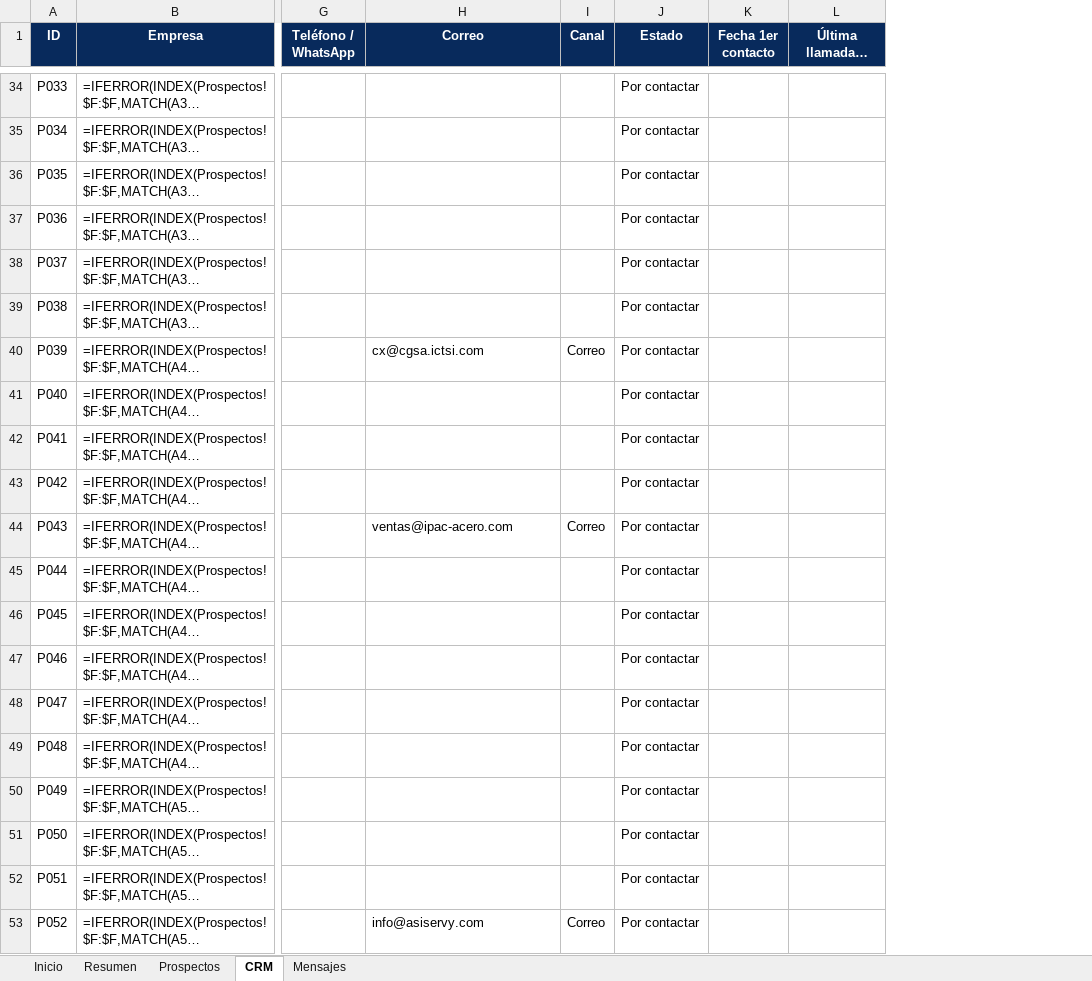
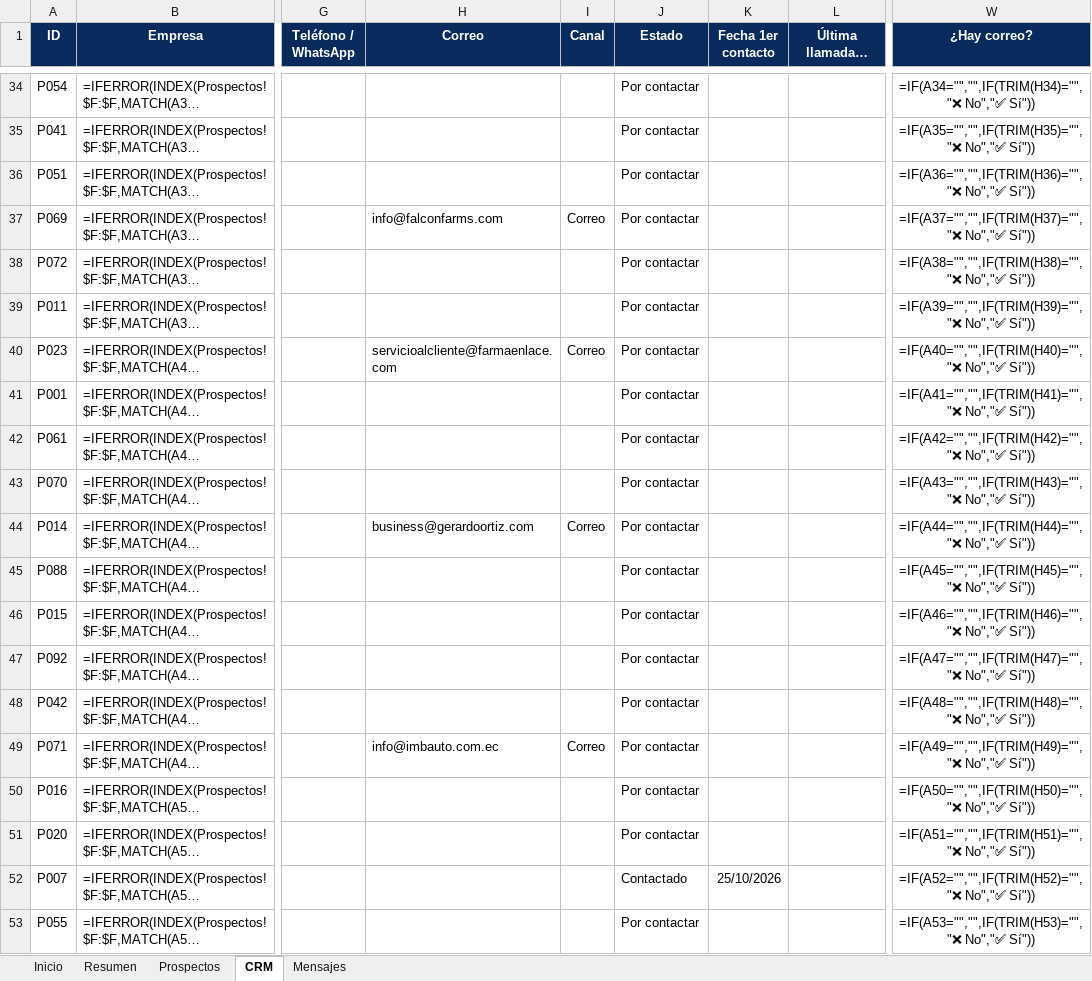
Before and after one commit to anthonymoreira124-bit/Configurador-Racksa, an Excel workbook: ventas/RACKSA_Prospectos_CRM_Nacional.xlsx, sheet CRM, drawn as a sheet; only a part is shown, gaps mark what is left out; long unchanged cells end in …; values as stored, in another font and other column widths than the file's, no borders; formulas without a stored value are shown as written; conditional formats not drawn; the diff covers the shown part only; the diff names each change by its address in the sheet, - before the commit and + after, or states it on an @@ line.

```diff
--- a/ventas/RACKSA_Prospectos_CRM_Nacional.xlsx (sheet CRM)
+++ b/ventas/RACKSA_Prospectos_CRM_Nacional.xlsx (sheet CRM)
+column W (¿Hay correo?), rows 34-53: =IF(A34="","",IF(TRIM(H34)="","❌ No","✅ Sí")) | =IF(A35="","",IF(TRIM(H35)="","❌ No","✅ Sí")) | =IF(A36="","",IF(TRIM(H36)="","❌ No","✅ Sí")) | =IF(A37="","",IF(TRIM(H37)="","❌ No","✅ Sí")) | =IF(A38="","",IF(TRIM(H38)="","❌ No","✅ Sí")) | =IF(A39="","",IF(TRIM(H39)="","❌ No","✅ Sí")) | =IF(A40="","",IF(TRIM(H40)="","❌ No","✅ Sí")) | =IF(A41="","",IF(TRIM(H41)="","❌ No","✅ Sí")) | =IF(A42="","",IF(TRIM(H42)="","❌ No","✅ Sí")) | =IF(A43="","",IF(TRIM(H43)="","❌ No","✅ Sí")) | =IF(A44="","",IF(TRIM(H44)="","❌ No","✅ Sí")) | =IF(A45="","",IF(TRIM(H45)="","❌ No","✅ Sí")) | =IF(A46="","",IF(TRIM(H46)="","❌ No","✅ Sí")) | =IF(A47="","",IF(TRIM(H47)="","❌ No","✅ Sí")) | =IF(A48="","",IF(TRIM(H48)="","❌ No","✅ Sí")) | =IF(A49="","",IF(TRIM(H49)="","❌ No","✅ Sí")) | =IF(A50="","",IF(TRIM(H50)="","❌ No","✅ Sí")) | =IF(A51="","",IF(TRIM(H51)="","❌ No","✅ Sí")) | =IF(A52="","",IF(TRIM(H52)="","❌ No","✅ Sí")) | =IF(A53="","",IF(TRIM(H53)="","❌ No","✅ Sí"))
-A34 (ID): P033
+A34 (ID): P054
-A35 (ID): P034
+A35 (ID): P041
-A36 (ID): P035
+A36 (ID): P051
-A37 (ID): P036
+A37 (ID): P069
-H37 (Correo): (empty)
+H37 (Correo): info@falconfarms.com
-I37 (Canal): (empty)
+I37 (Canal): Correo
-A38 (ID): P037
+A38 (ID): P072
-A39 (ID): P038
+A39 (ID): P011
-A40 (ID): P039
+A40 (ID): P023
-H40 (Correo): cx@cgsa.ictsi.com
+H40 (Correo): servicioalcliente@farmaenlace.com
-A41 (ID): P040
+A41 (ID): P001
-A42 (ID): P041
+A42 (ID): P061
-A43 (ID): P042
+A43 (ID): P070
-A44 (ID): P043
+A44 (ID): P014
-H44 (Correo): ventas@ipac-acero.com
+H44 (Correo): business@gerardoortiz.com
-A45 (ID): P044
+A45 (ID): P088
-A46 (ID): P045
+A46 (ID): P015
-A47 (ID): P046
+A47 (ID): P092
-A48 (ID): P047
+A48 (ID): P042
-A49 (ID): P048
+A49 (ID): P071
-H49 (Correo): (empty)
+H49 (Correo): info@imbauto.com.ec
-I49 (Canal): (empty)
+I49 (Canal): Correo
-A50 (ID): P049
+A50 (ID): P016
-A51 (ID): P050
+A51 (ID): P020
-A52 (ID): P051
+A52 (ID): P007
-J52 (Estado): Por contactar
+J52 (Estado): Contactado
-K52 (Fecha 1er contacto): (empty)
+K52 (Fecha 1er contacto): 25/10/2026
-A53 (ID): P052
+A53 (ID): P055
-H53 (Correo): info@asiservy.com
+H53 (Correo): (empty)
-I53 (Canal): Correo
+I53 (Canal): (empty)
```
Also changed, not shown: 1 added row, 1 removed row, 140 edited cells and cell formats elsewhere in this sheet, sheet Mensajes, sheet Inicio.
